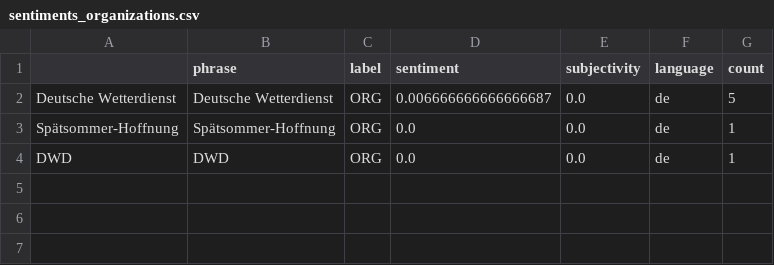
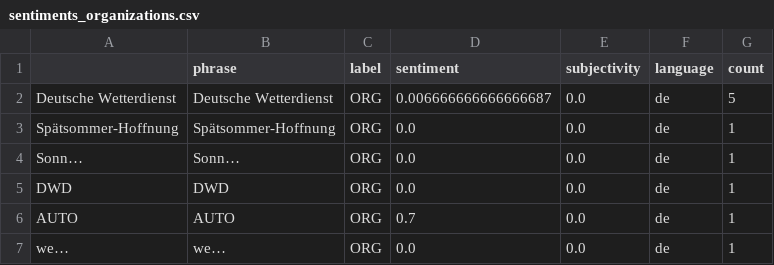
Before and after one commit to annajungfleischnews/coldIsComing, a CSV file: csv/sentiments_organizations.csv, drawn as a sheet.

```diff
--- a/csv/sentiments_organizations.csv
+++ b/csv/sentiments_organizations.csv
@@ -3,2 +3,5 @@ Deutsche Wetterdienst,Deutsche Wetterdienst,ORG,0.006666666666666687,0.0,de,5
 Spätsommer-Hoffnung,Spätsommer-Hoffnung,ORG,0.0,0.0,de,1
+Sonn…,Sonn…,ORG,0.0,0.0,de,1
 DWD,DWD,ORG,0.0,0.0,de,1
+AUTO,AUTO,ORG,0.7,0.0,de,1
+we…,we…,ORG,0.0,0.0,de,1
```
Also changed, not shown: csv/sentiments_days.csv, csv/sentiments_domains.csv, 6 other files.
